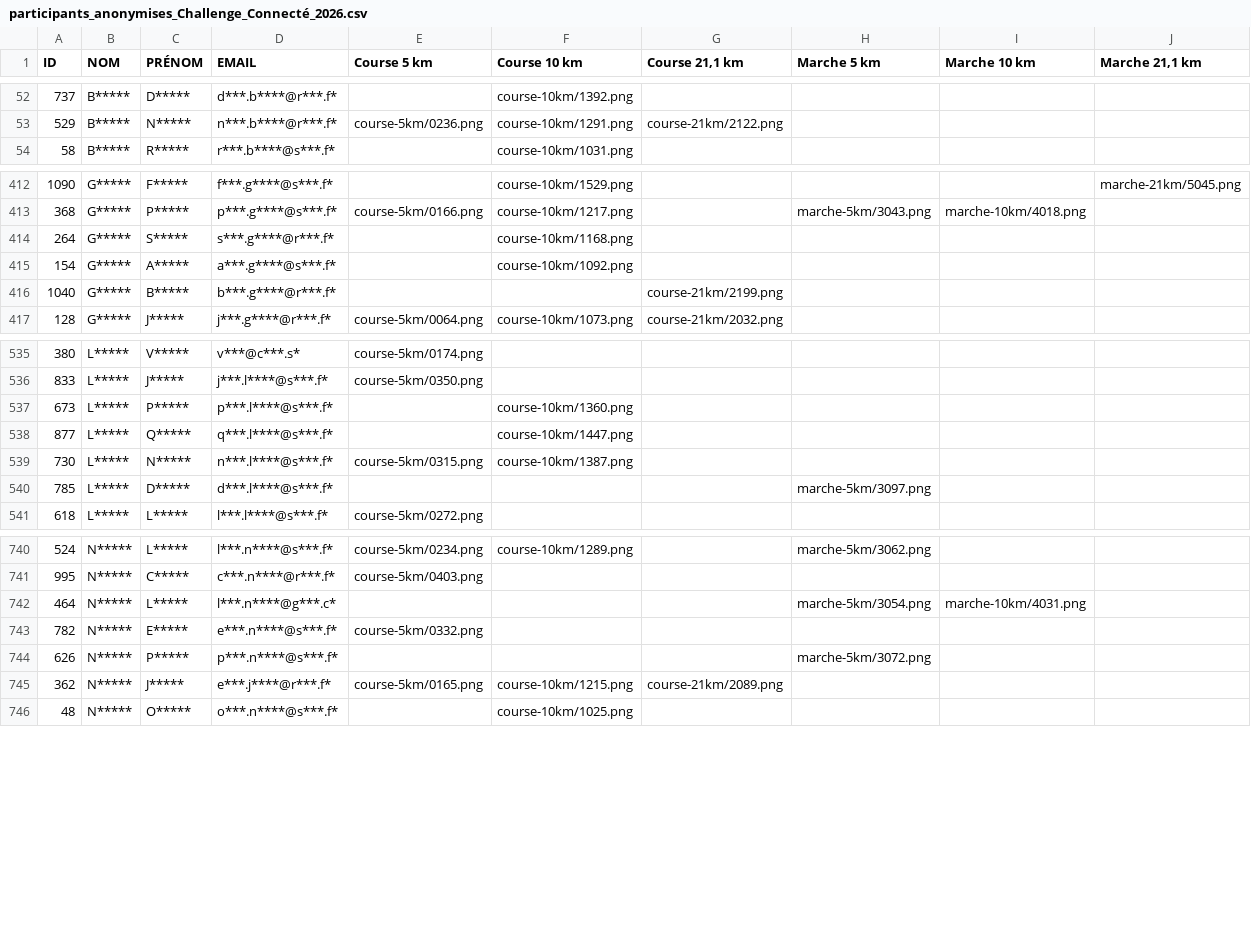
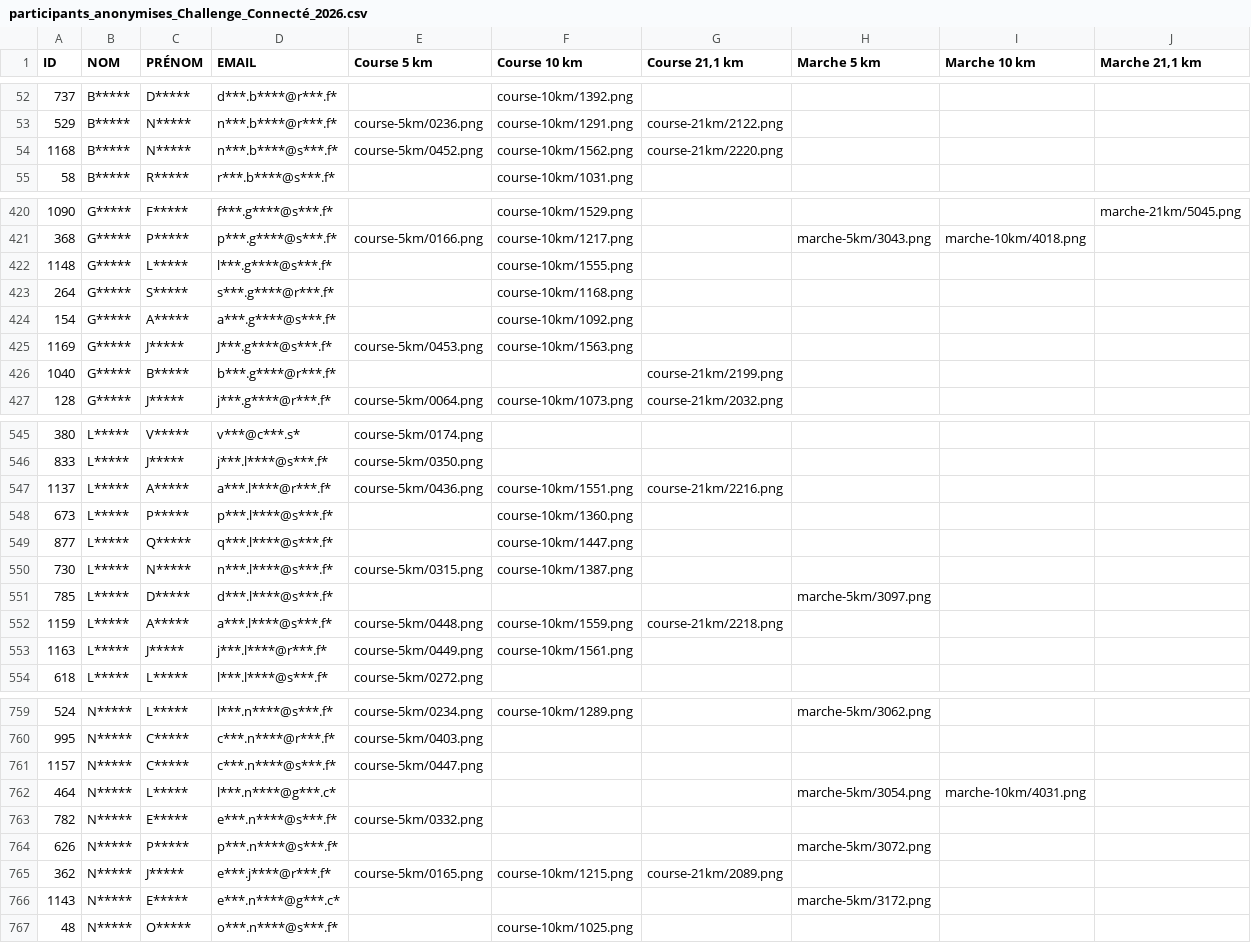
Before and after one commit to n58s29/SoRunning-inscriptions-2026, a CSV file: data/participants_anonymises_Challenge_Connecté_2026.csv, drawn as a sheet; only a part is shown, gaps mark what is left out; the diff covers the shown part only.

```diff
--- a/data/participants_anonymises_Challenge_Connecté_2026.csv
+++ b/data/participants_anonymises_Challenge_Connecté_2026.csv
@@ -53,2 +53,3 @@
 "529";"B*****";"N*****";"n***.b****@r***.f*";"course-5km/0236.png";"course-10km/1291.png";"course-21km/2122.png";"";"";""
+"1168";"B*****";"N*****";"n***.b****@s***.f*";"course-5km/0452.png";"course-10km/1562.png";"course-21km/2220.png";"";"";""
 "58";"B*****";"R*****";"r***.b****@s***.f*";"";"course-10km/1031.png";"";"";"";""
@@ -413,4 +421,6 @@
 "368";"G*****";"P*****";"p***.g****@s***.f*";"course-5km/0166.png";"course-10km/1217.png";"";"marche-5km/3043.png";"marche-10km/4018.png";""
+"1148";"G*****";"L*****";"l***.g****@s***.f*";"";"course-10km/1555.png";"";"";"";""
 "264";"G*****";"S*****";"s***.g****@r***.f*";"";"course-10km/1168.png";"";"";"";""
 "154";"G*****";"A*****";"a***.g****@s***.f*";"";"course-10km/1092.png";"";"";"";""
+"1169";"G*****";"J*****";"J***.g****@s***.f*";"course-5km/0453.png";"course-10km/1563.png";"";"";"";""
 "1040";"G*****";"B*****";"b***.g****@r***.f*";"";"";"course-21km/2199.png";"";"";""
@@ -536,2 +546,3 @@
 "833";"L*****";"J*****";"j***.l****@s***.f*";"course-5km/0350.png";"";"";"";"";""
+"1137";"L*****";"A*****";"a***.l****@r***.f*";"course-5km/0436.png";"course-10km/1551.png";"course-21km/2216.png";"";"";""
 "673";"L*****";"P*****";"p***.l****@s***.f*";"";"course-10km/1360.png";"";"";"";""
@@ -540,2 +551,4 @@
 "785";"L*****";"D*****";"d***.l****@s***.f*";"";"";"";"marche-5km/3097.png";"";""
+"1159";"L*****";"A*****";"a***.l****@s***.f*";"course-5km/0448.png";"course-10km/1559.png";"course-21km/2218.png";"";"";""
+"1163";"L*****";"J*****";"j***.l****@r***.f*";"course-5km/0449.png";"course-10km/1561.png";"";"";"";""
 "618";"L*****";"L*****";"l***.l****@s***.f*";"course-5km/0272.png";"";"";"";"";""
@@ -741,2 +760,3 @@
 "995";"N*****";"C*****";"c***.n****@r***.f*";"course-5km/0403.png";"";"";"";"";""
+"1157";"N*****";"C*****";"c***.n****@s***.f*";"course-5km/0447.png";"";"";"";"";""
 "464";"N*****";"L*****";"l***.n****@g***.c*";"";"";"";"marche-5km/3054.png";"marche-10km/4031.png";""
@@ -745,2 +765,3 @@
 "362";"N*****";"J*****";"e***.j****@r***.f*";"course-5km/0165.png";"course-10km/1215.png";"course-21km/2089.png";"";"";""
+"1143";"N*****";"E*****";"e***.n****@g***.c*";"";"";"";"marche-5km/3172.png";"";""
 "48";"N*****";"O*****";"o***.n****@s***.f*";"";"course-10km/1025.png";"";"";"";""
```
Also changed, not shown: 26 added rows and 1 removed row elsewhere in this file, 47 other files.
